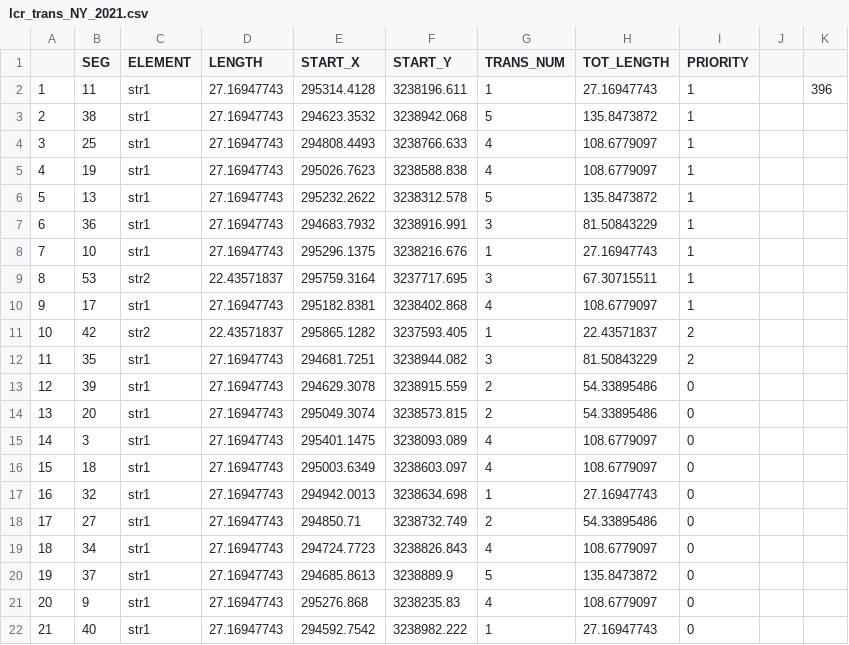
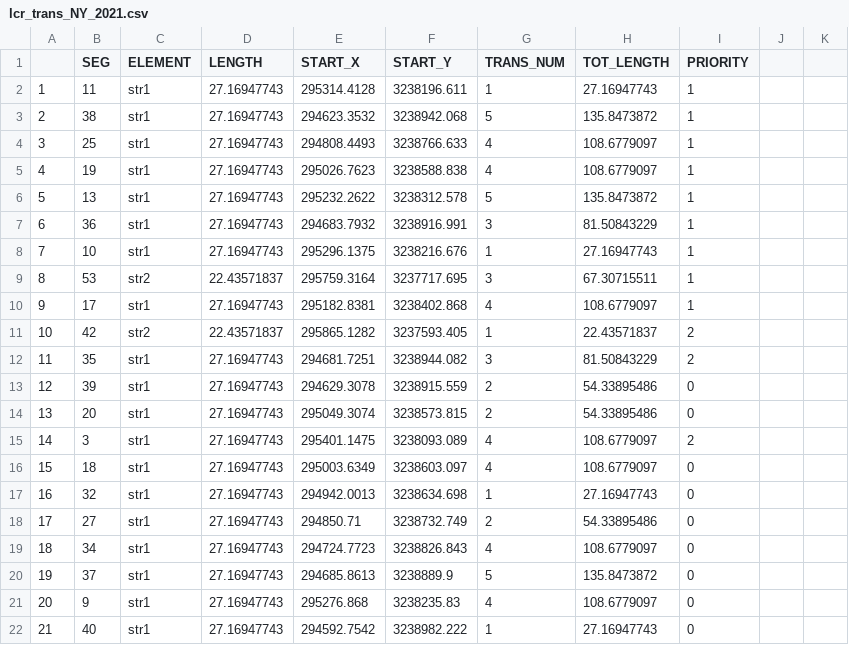
Before and after one commit to LCRoysterproject/oys_bb_transect_random_draw, a CSV file: data/lcr_trans_NY_2021.csv, drawn as a sheet; only a part is shown; the diff names each change by its address in the sheet, - before the commit and + after, or states it on an @@ line.

```diff
--- a/data/lcr_trans_NY_2021.csv
+++ b/data/lcr_trans_NY_2021.csv
-K2: 396
+K2: (empty)
-I15 (PRIORITY): 0
+I15 (PRIORITY): 2
```
Also changed, not shown: data/wild_reef_trans_NN_2021.csv, data/wild_reef_trans_YN_2021.csv, 4 other files.
